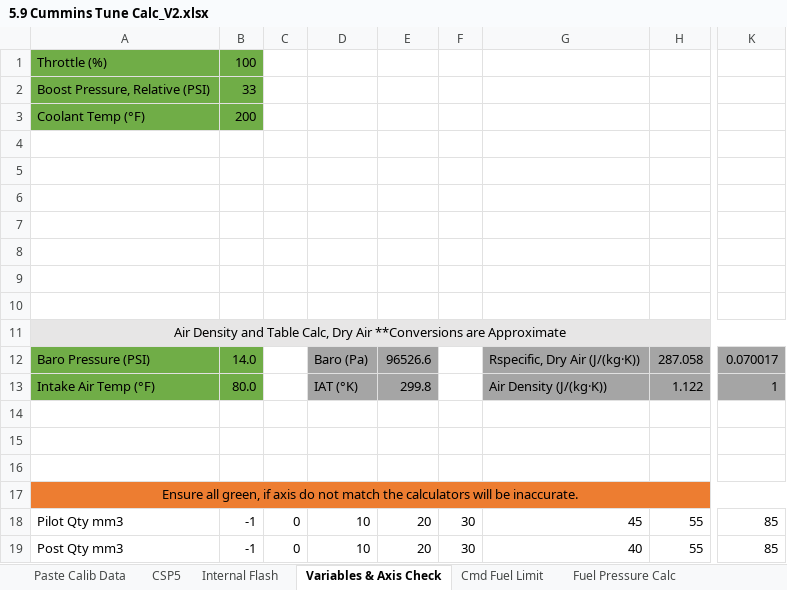
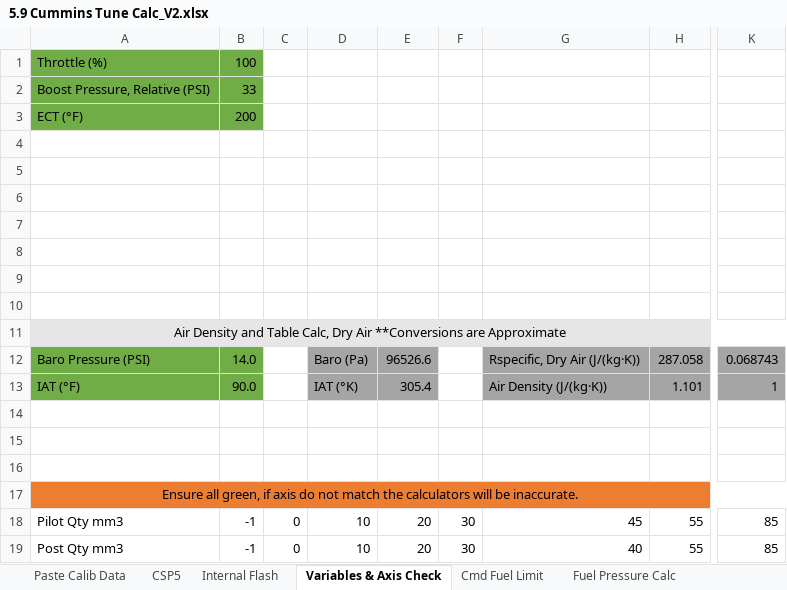
Before and after one commit to akudlacek/cummins_tuning_calc, an Excel workbook: 5.9 Cummins Tune Calc_V2.xlsx, sheet Variables & Axis Check, drawn as a sheet; only a part is shown, gaps mark what is left out; values as stored, in another font and other column widths than the file's, no borders; conditional formats not drawn; the diff names each change by its address in the sheet, - before the commit and + after, or states it on an @@ line.

```diff
--- a/5.9 Cummins Tune Calc_V2.xlsx (sheet Variables & Axis Check)
+++ b/5.9 Cummins Tune Calc_V2.xlsx (sheet Variables & Axis Check)
-A3: Coolant Temp (°F)
+A3: ECT (°F)
-K12: 0.070017
+K12: 0.068743
-A13: Intake Air Temp (°F)
+A13: IAT (°F)
-B13: 80.0
+B13: 90.0
-E13: 299.8
+E13: 305.4
-H13: 1.122
+H13: 1.101
```
Also changed, not shown: sheet Paste Calib Data, sheet Pilot Injection, sheet Post Injection Calc, sheet Main Injection, sheet Internal Flash, sheet CSP5, 1 more sheet, other sheet tabs, formulas that keep their value.
